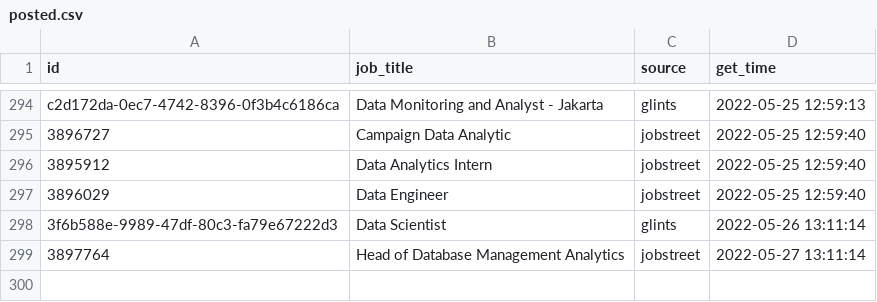
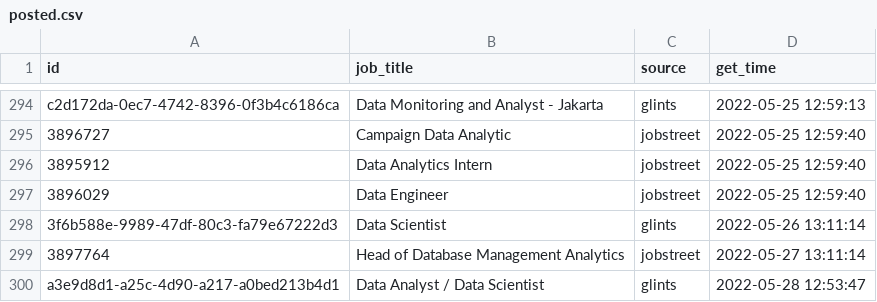
Before and after one commit to akherlan/jobvacancy, a CSV file: output/posted.csv, drawn as a sheet; only a part is shown, gaps mark what is left out; the diff names each change by its address in the sheet, - before the commit and + after, or states it on an @@ line.

```diff
--- a/output/posted.csv
+++ b/output/posted.csv
+row 300: a3e9d8d1-a25c-4d90-a217-a0bed213b4d1 | Data Analyst / Data Scientist | glints | 2022-05-28 12:53:47
```
Also changed, not shown: output/scraped.csv.
